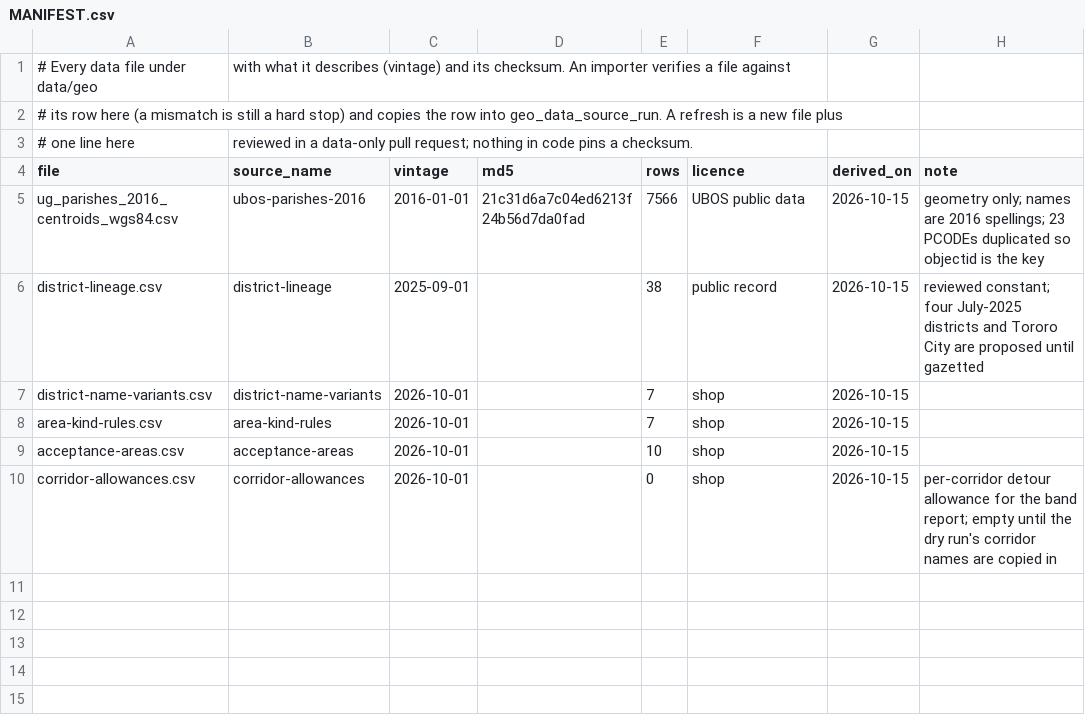
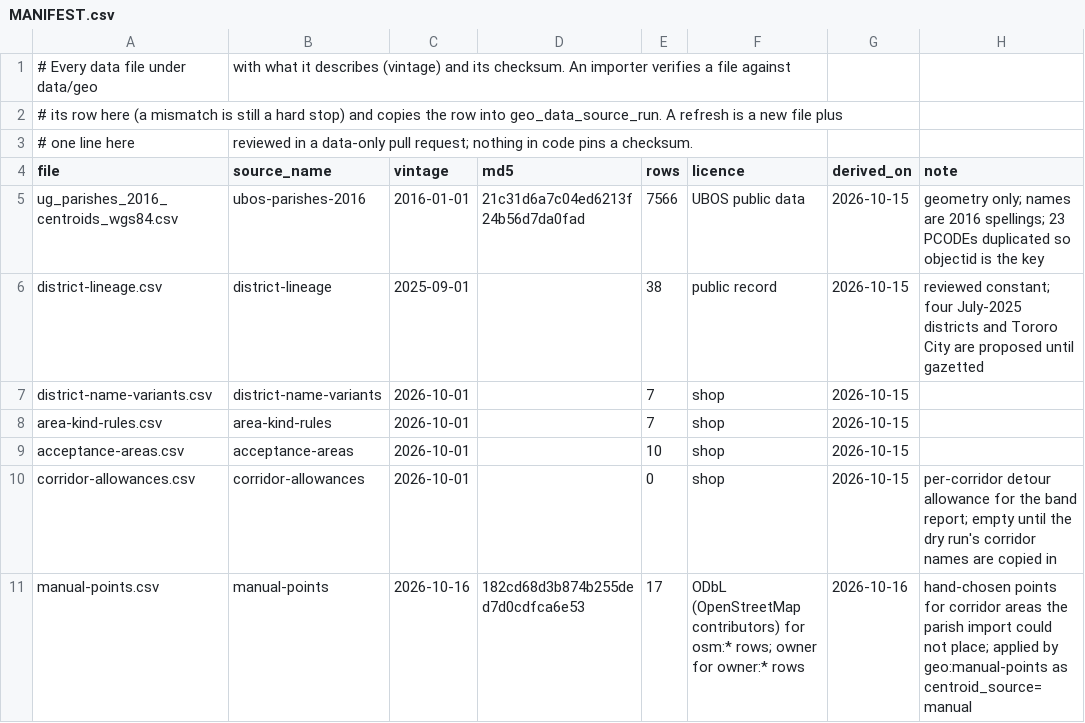
Before and after one commit to sebunya/sebunya, a CSV file: goldplus-commerce/data/geo/MANIFEST.csv, drawn as a sheet; the diff names each change by its address in the sheet, - before the commit and + after, or states it on an @@ line.

```diff
--- a/goldplus-commerce/data/geo/MANIFEST.csv
+++ b/goldplus-commerce/data/geo/MANIFEST.csv
+row 11: manual-points.csv | manual-points | 2026-10-16 | 182cd68d3b874b255ded7d0cdfca6e53 | 17 | ODbL (OpenStreetMap contributors) for osm:* rows; owner for owner:* rows | 2026-10-16 | hand-chosen points for corridor areas the parish import could not place; applied by geo:manual-points as centroid_source=manual
```
Also changed, not shown: 12 other files.
